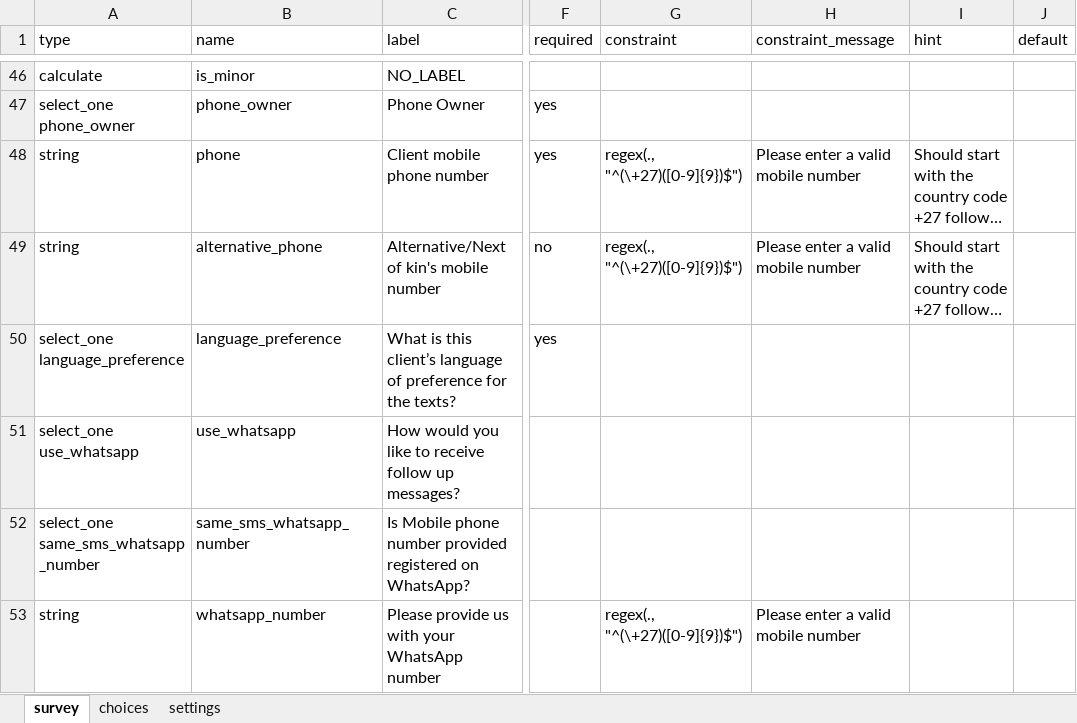
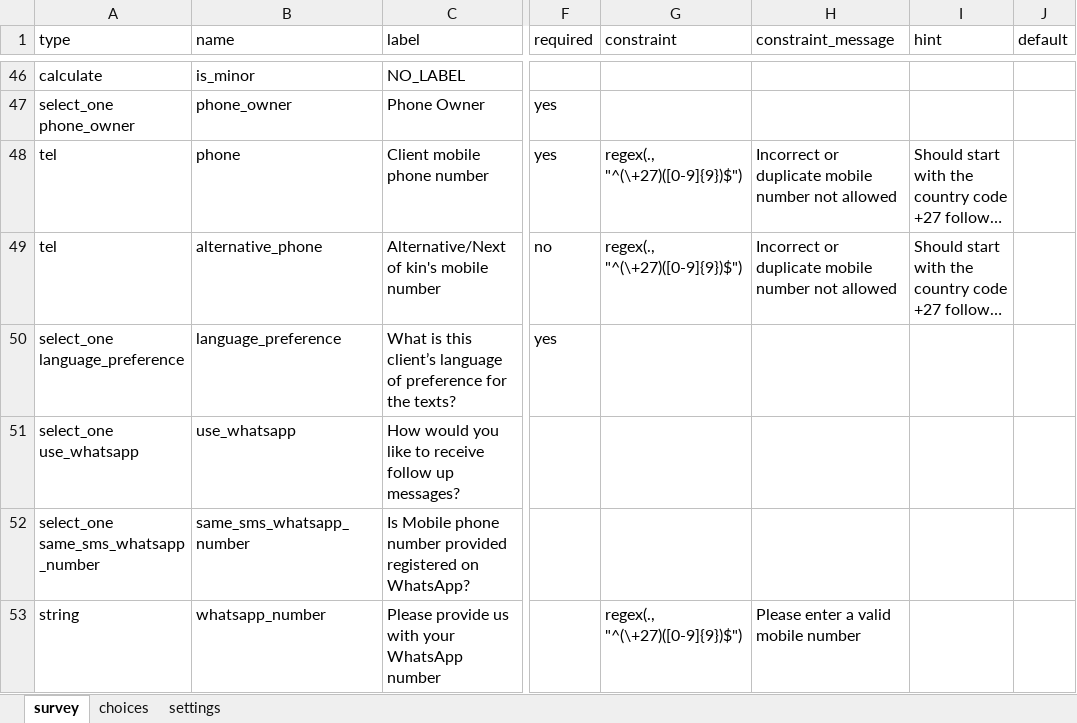
Before and after one commit to I-TECH-UW/2waytexting, an Excel workbook: config/itech-aurum/forms/app/enroll.xlsx, sheet survey, drawn as a sheet; only a part is shown, gaps mark what is left out; long unchanged cells end in …; values as stored, in another font and other column widths than the file's, no cell formats; the diff names each change by its address in the sheet, - before the commit and + after, or states it on an @@ line.

Commit message:
feat: prevent phone number duplicate

```diff
--- a/config/itech-aurum/forms/app/enroll.xlsx (sheet survey)
+++ b/config/itech-aurum/forms/app/enroll.xlsx (sheet survey)
-A48:A49 (type): string
+A48:A49 (type): tel
-H48:H49 (constraint_message): Please enter a valid mobile number
+H48:H49 (constraint_message): Incorrect or duplicate mobile number not allowed
```
Also changed, not shown: sheet settings, sheet choices, cell formats.
